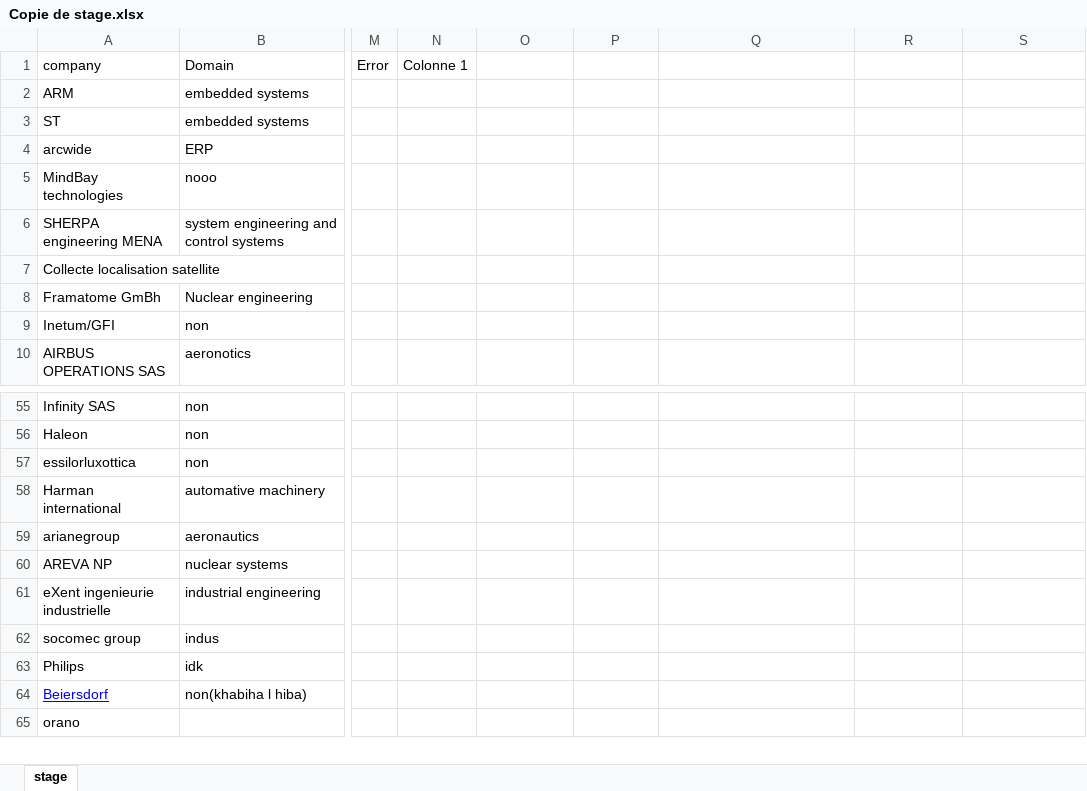
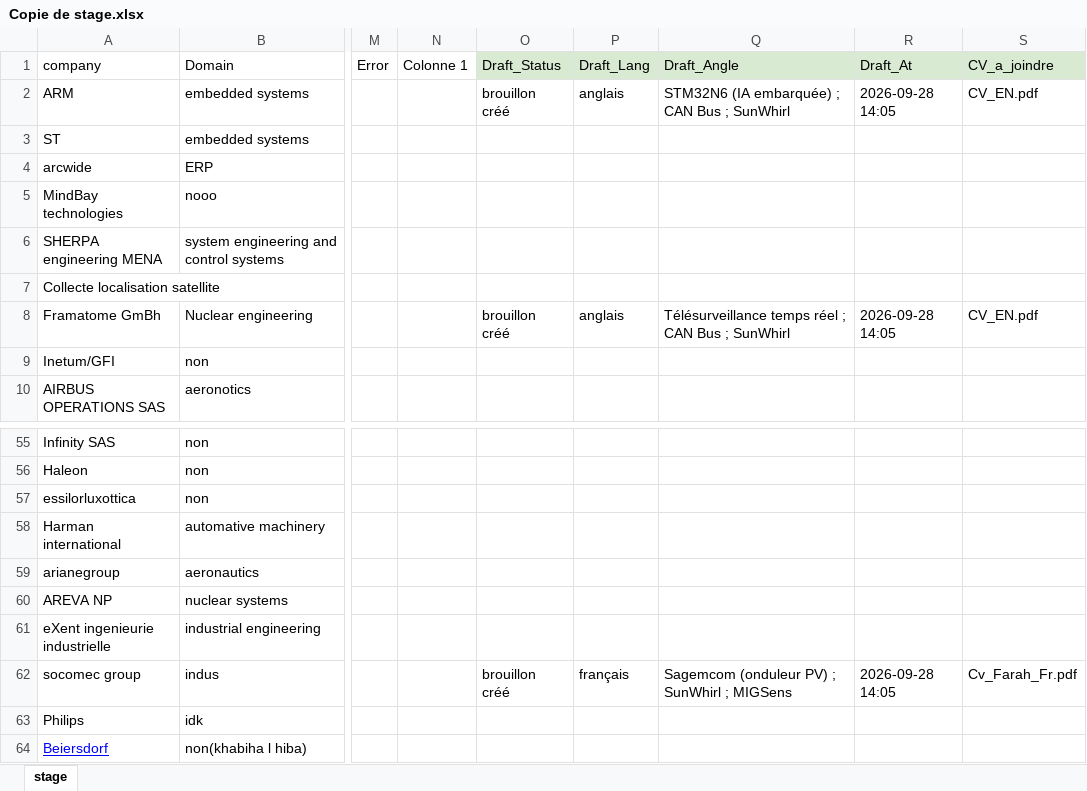
Before and after one commit to farah1920/hello, an Excel workbook: Copie de stage.xlsx, sheet stage, drawn as a sheet; only a part is shown, gaps mark what is left out; the shorter side is filled out with more unchanged rows; values as stored, in another font and other column widths than the file's, no borders; charts and pictures and table styles not drawn; the diff names each change by its address in the sheet, - before the commit and + after, or states it on an @@ line.

```diff
--- a/Copie de stage.xlsx (sheet stage)
+++ b/Copie de stage.xlsx (sheet stage)
-O1: (empty)
+O1: Draft_Status
-O1:S1 fill: none
+O1:S1 fill: #D9EAD3
-P1: (empty)
+P1: Draft_Lang
-Q1: (empty)
+Q1: Draft_Angle
-R1: (empty)
+R1: Draft_At
-S1: (empty)
+S1: CV_a_joindre
-O2 (Draft_Status): (empty)
+O2 (Draft_Status): brouillon créé
-P2 (Draft_Lang): (empty)
+P2 (Draft_Lang): anglais
-Q2 (Draft_Angle): (empty)
+Q2 (Draft_Angle): STM32N6 (IA embarquée) ; CAN Bus ; SunWhirl
-R2 (Draft_At): (empty)
+R2 (Draft_At): 2026-09-28 14:05
-S2 (CV_a_joindre): (empty)
+S2 (CV_a_joindre): CV_EN.pdf
-O8 (Draft_Status): (empty)
+O8 (Draft_Status): brouillon créé
-P8 (Draft_Lang): (empty)
+P8 (Draft_Lang): anglais
-Q8 (Draft_Angle): (empty)
+Q8 (Draft_Angle): Télésurveillance temps réel ; CAN Bus ; SunWhirl
-R8 (Draft_At): (empty)
+R8 (Draft_At): 2026-09-28 14:05
-S8 (CV_a_joindre): (empty)
+S8 (CV_a_joindre): CV_EN.pdf
-O62 (Draft_Status): (empty)
+O62 (Draft_Status): brouillon créé
-P62 (Draft_Lang): (empty)
+P62 (Draft_Lang): français
-Q62 (Draft_Angle): (empty)
+Q62 (Draft_Angle): Sagemcom (onduleur PV) ; SunWhirl ; MIGSens
-R62 (Draft_At): (empty)
+R62 (Draft_At): 2026-09-28 14:05
-S62 (CV_a_joindre): (empty)
+S62 (CV_a_joindre): Cv_Farah_Fr.pdf
```
Also changed, not shown: charts or pictures, 1 other file.
